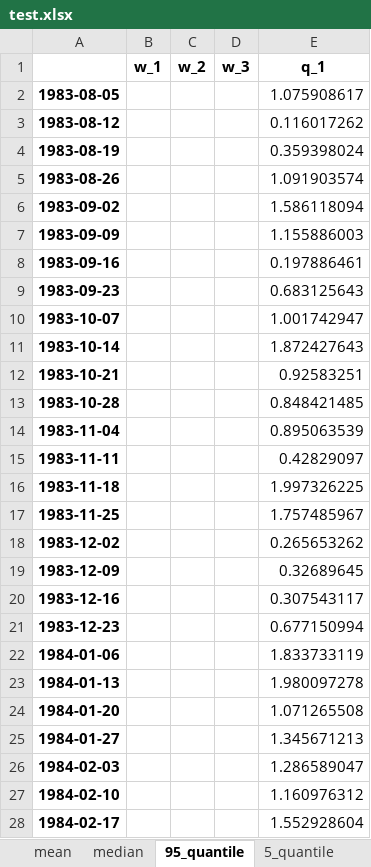
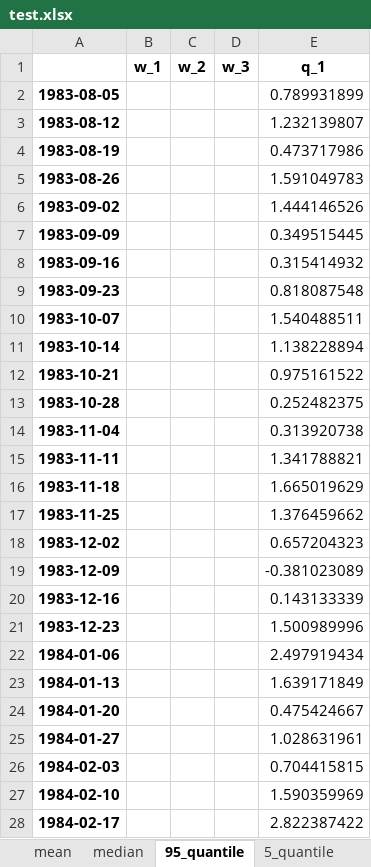
Before and after one commit to laurentflorin/mbfvar, an Excel workbook: examples/test.xlsx, sheet 95_quantile, drawn as a sheet; only a part is shown; values as stored, in another font and other column widths than the file's, no borders; the diff covers the shown part only; the diff names each change by its address in the sheet, - before the commit and + after, or states it on an @@ line.

```diff
--- a/examples/test.xlsx (sheet 95_quantile)
+++ b/examples/test.xlsx (sheet 95_quantile)
-E2 (q_1): 1.075908617
+E2 (q_1): 0.789931899
-E3 (q_1): 0.116017262
+E3 (q_1): 1.232139807
-E4 (q_1): 0.359398024
+E4 (q_1): 0.473717986
-E5 (q_1): 1.091903574
+E5 (q_1): 1.591049783
-E6 (q_1): 1.586118094
+E6 (q_1): 1.444146526
-E7 (q_1): 1.155886003
+E7 (q_1): 0.349515445
-E8 (q_1): 0.197886461
+E8 (q_1): 0.315414932
-E9 (q_1): 0.683125643
+E9 (q_1): 0.818087548
-E10 (q_1): 1.001742947
+E10 (q_1): 1.540488511
-E11 (q_1): 1.872427643
+E11 (q_1): 1.138228894
-E12 (q_1): 0.92583251
+E12 (q_1): 0.975161522
-E13 (q_1): 0.848421485
+E13 (q_1): 0.252482375
-E14 (q_1): 0.895063539
+E14 (q_1): 0.313920738
-E15 (q_1): 0.42829097
+E15 (q_1): 1.341788821
-E16 (q_1): 1.997326225
+E16 (q_1): 1.665019629
-E17 (q_1): 1.757485967
+E17 (q_1): 1.376459662
-E18 (q_1): 0.265653262
+E18 (q_1): 0.657204323
-E19 (q_1): 0.32689645
+E19 (q_1): -0.381023089
-E20 (q_1): 0.307543117
+E20 (q_1): 0.143133339
-E21 (q_1): 0.677150994
+E21 (q_1): 1.500989996
-E22 (q_1): 1.833733119
+E22 (q_1): 2.497919434
-E23 (q_1): 1.980097278
+E23 (q_1): 1.639171849
-E24 (q_1): 1.071265508
+E24 (q_1): 0.475424667
-E25 (q_1): 1.345671213
+E25 (q_1): 1.028631961
-E26 (q_1): 1.286589047
+E26 (q_1): 0.704415815
-E27 (q_1): 1.160976312
+E27 (q_1): 1.590359969
-E28 (q_1): 1.552928604
+E28 (q_1): 2.822387422
```
Also changed, not shown: other rows of this sheet, sheet 84_quantile, sheet 5_quantile, sheet 16_quantile, sheet median, sheet mean, 3 other files.
